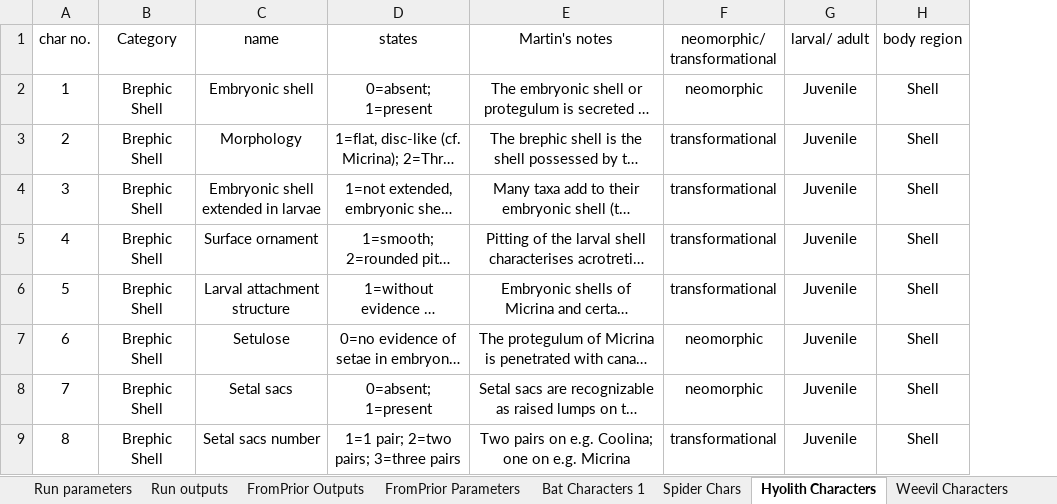
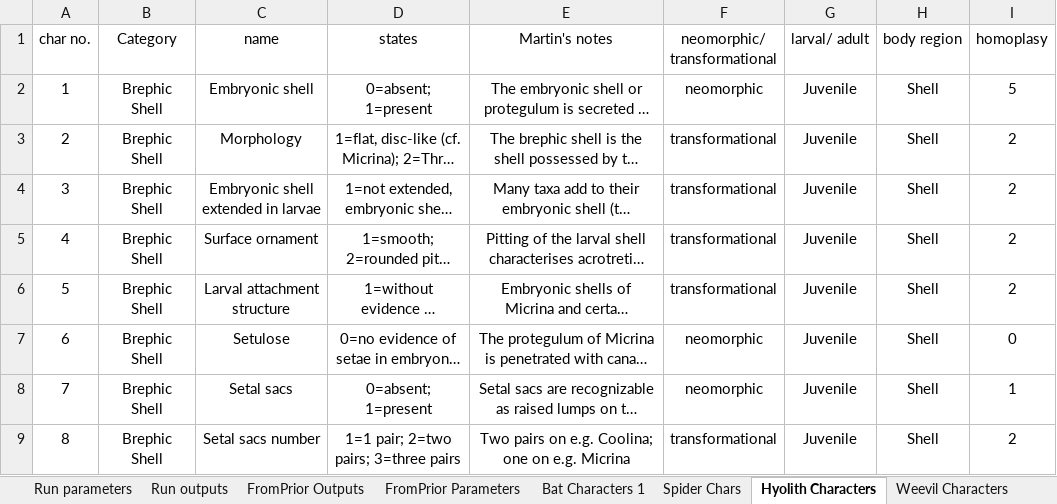
Before and after one commit to smf541/Partitioning_Strategies, an Excel workbook: RunParameters.xlsx, sheet Hyolith Characters, drawn as a sheet; only a part is shown; long unchanged cells end in …; values as stored, in another font and other column widths than the file's, no borders; the diff names each change by its address in the sheet, - before the commit and + after, or states it on an @@ line.

```diff
--- a/RunParameters.xlsx (sheet Hyolith Characters)
+++ b/RunParameters.xlsx (sheet Hyolith Characters)
+column I (homoplasy), rows 2-9: 5 | 2 | 2 | 2 | 2 | 0 | 1 | 2
```
Also changed, not shown: sheet FromPrior Parameters, sheet Weevil Characters, sheet FromPrior Outputs, 11 other files.
